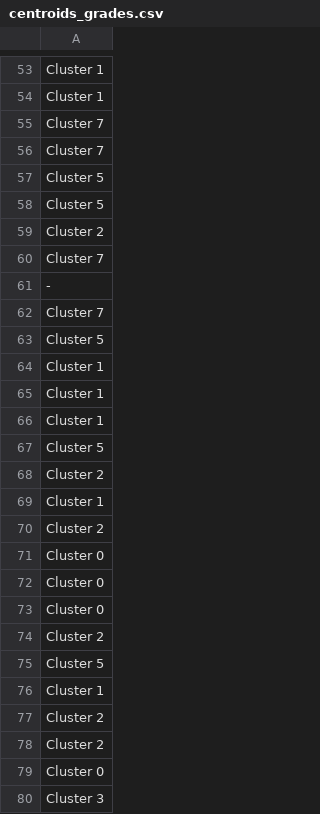
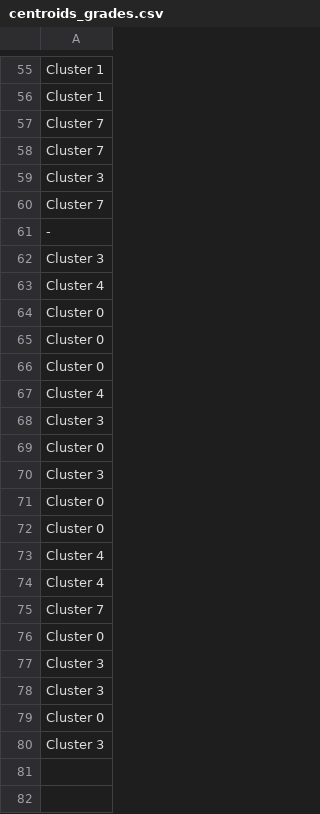
Before and after one commit to bigmlcom/bigmler, a CSV file: check_files/centroids_grades.csv, drawn as a sheet; only a part is shown, gaps mark what is left out; the diff covers the shown part only.

```diff
--- a/check_files/centroids_grades.csv
+++ b/check_files/centroids_grades.csv
@@ -56,16 +58,7 @@ Cluster 7
 Cluster 7
-Cluster 5
-Cluster 5
-Cluster 2
+Cluster 3
 Cluster 7
 -
-Cluster 7
-Cluster 5
-Cluster 1
-Cluster 1
-Cluster 1
-Cluster 5
-Cluster 2
-Cluster 1
-Cluster 2
+Cluster 3
+Cluster 4
 Cluster 0
@@ -73,7 +66,14 @@ Cluster 0
 Cluster 0
-Cluster 2
-Cluster 5
-Cluster 1
-Cluster 2
-Cluster 2
+Cluster 4
+Cluster 3
+Cluster 0
+Cluster 3
+Cluster 0
+Cluster 0
+Cluster 4
+Cluster 4
+Cluster 7
+Cluster 0
+Cluster 3
+Cluster 3
 Cluster 0
```
Also changed, not shown: 15 added rows, 13 removed rows and 25 moved rows elsewhere in this file, check_files/centroids_diabetes.csv, check_files/centroids_grades_field.csv, 5 other files.
